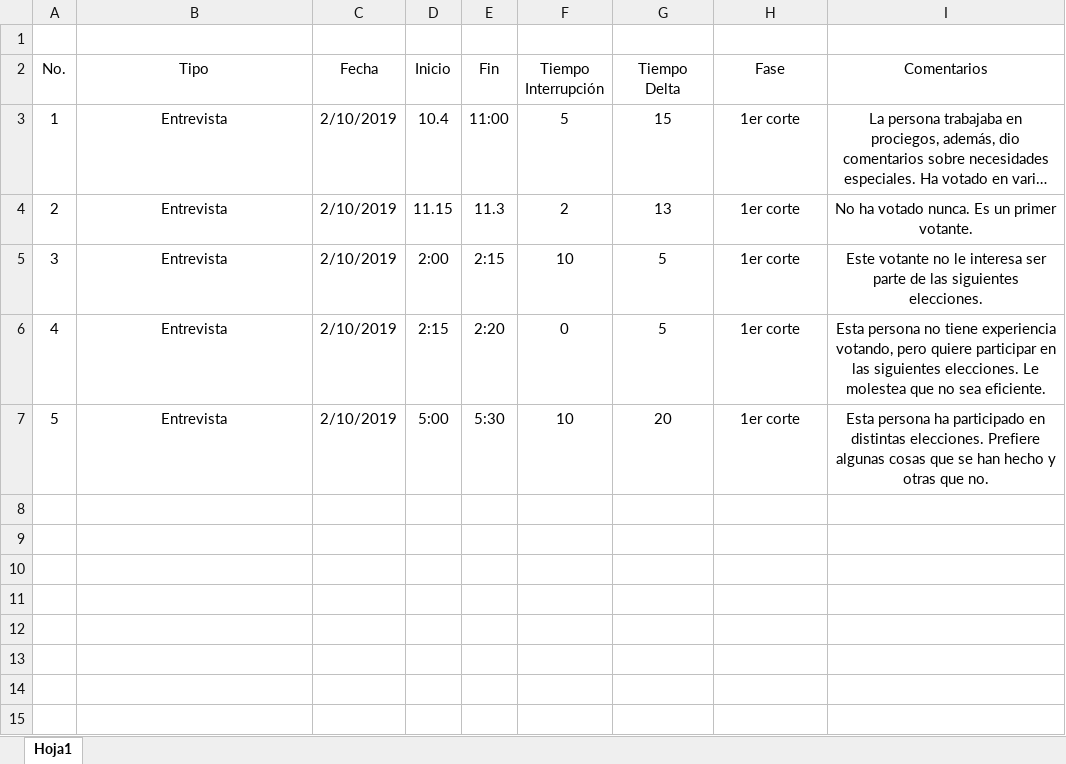
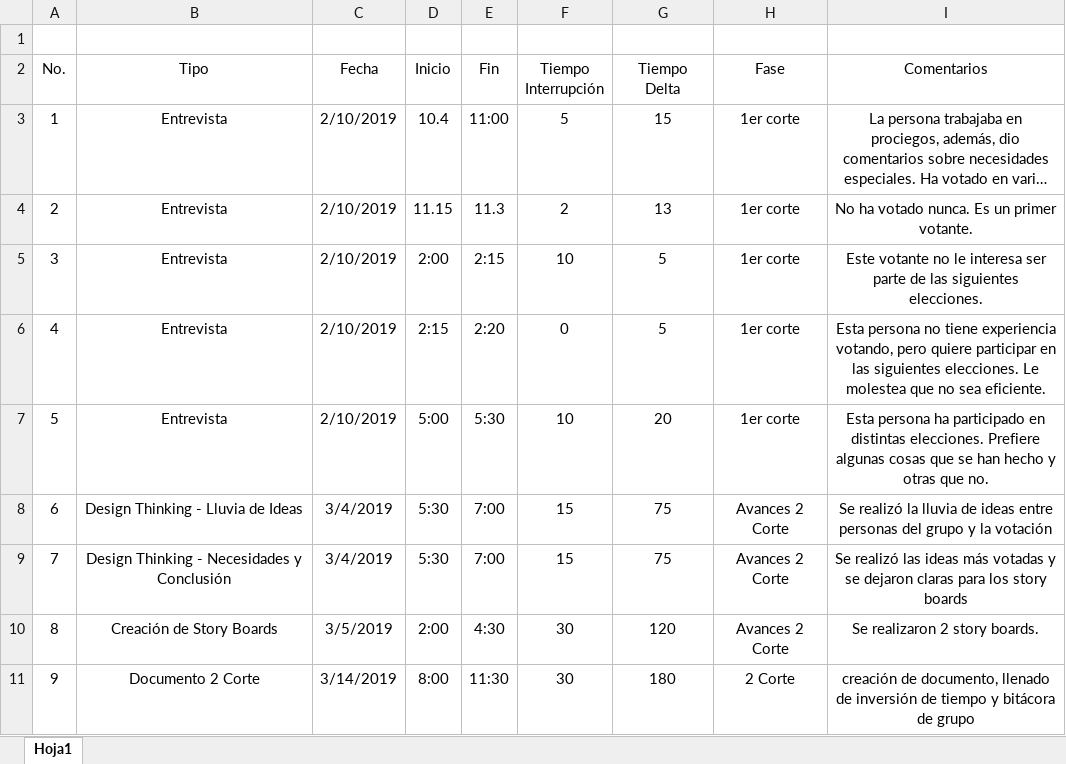
Before and after one commit to tej17584/ProyectoIngenier-aSoftware, an Excel workbook: Inversiones de Tiempo/Inversión Tiempo - Alejandro Tejada.xlsx, sheet Hoja1, drawn as a sheet; long unchanged cells end in …; values as stored, in another font and other column widths than the file's, no borders; the diff names each change by its address in the sheet, - before the commit and + after, or states it on an @@ line.

Commit message:
Cambios en la inversión de tiempo. Corte 2

```diff
--- a/Inversiones de Tiempo/Inversión Tiempo - Alejandro Tejada.xlsx (sheet Hoja1)
+++ b/Inversiones de Tiempo/Inversión Tiempo - Alejandro Tejada.xlsx (sheet Hoja1)
+row 8: 6 | Design Thinking - Lluvia de Ideas | 3/4/2019 | 5:30 | 7:00 | 15 | 75 | Avances 2 Corte | Se realizó la lluvia de ideas entre personas del grupo y la votación
+row 9: 7 | Design Thinking - Necesidades y Conclusión | 3/4/2019 | 5:30 | 7:00 | 15 | 75 | Avances 2 Corte | Se realizó las ideas más votadas y se dejaron claras para los story boards
+row 10: 8 | Creación de Story Boards | 3/5/2019 | 2:00 | 4:30 | 30 | 120 | Avances 2 Corte | Se realizaron 2 story boards.
+row 11: 9 | Documento 2 Corte | 3/14/2019 | 8:00 | 11:30 | 30 | 180 | 2 Corte | creación de documento, llenado de inversión de tiempo y bitácora de grupo
```
